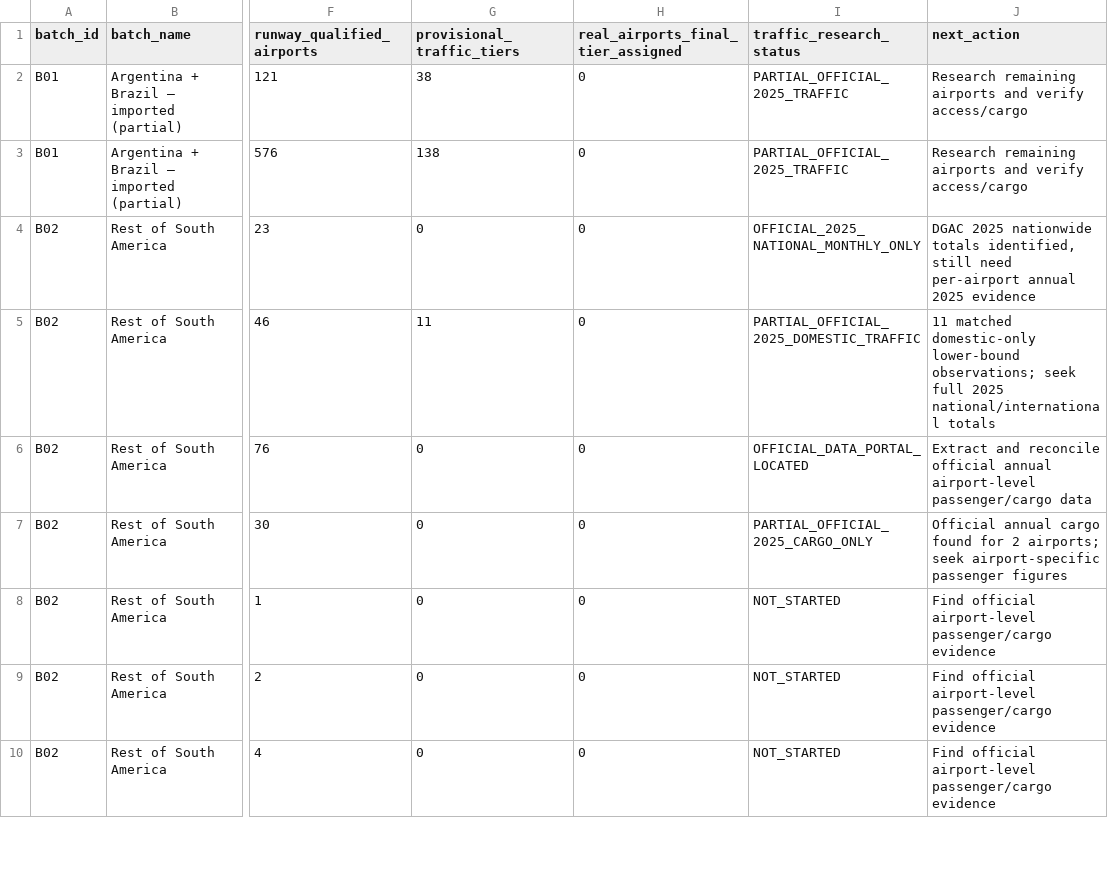
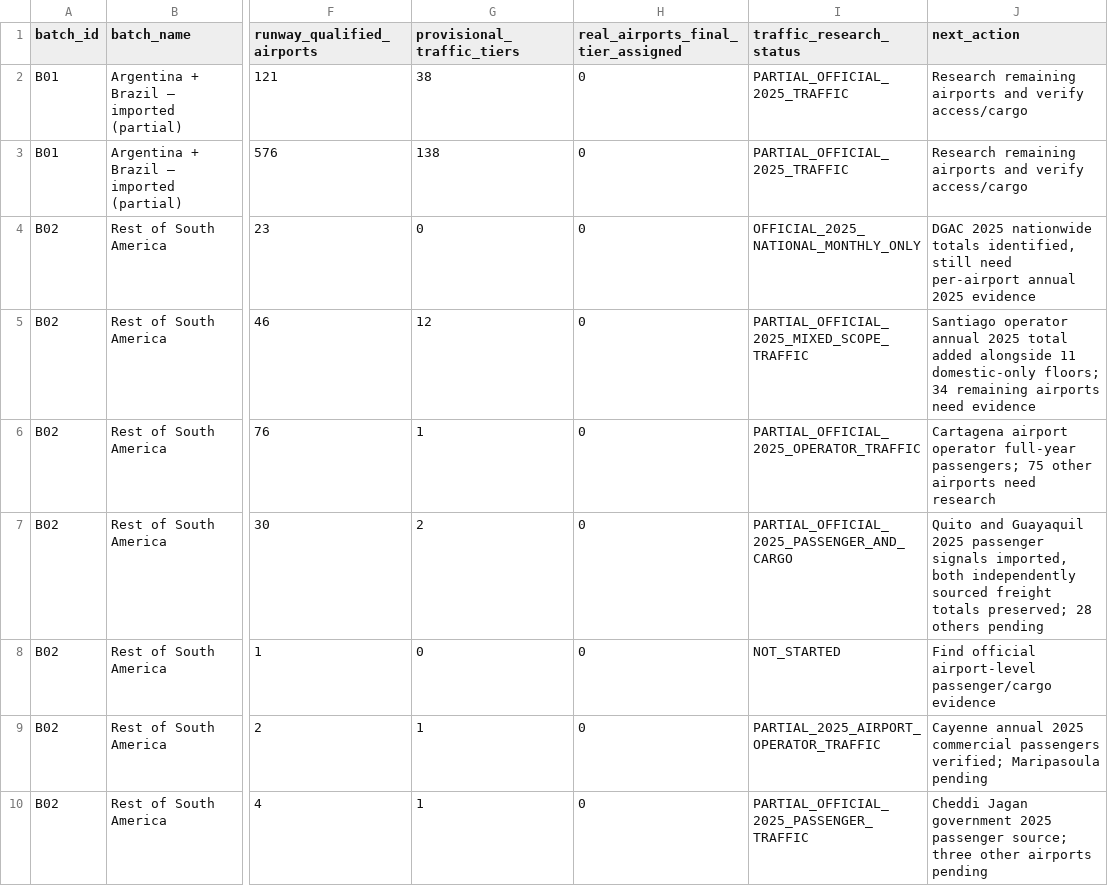
Before and after one commit to bracko87/Airlinerra, a CSV file: data/airports/classification/country_research_progress.csv, drawn as a sheet; only a part is shown, gaps mark what is left out; the diff covers the shown part only; the diff names each change by its address in the sheet, - before the commit and + after, or states it on an @@ line.

```diff
--- a/data/airports/classification/country_research_progress.csv
+++ b/data/airports/classification/country_research_progress.csv
-G5 (provisional_traffic_tiers): 11
+G5 (provisional_traffic_tiers): 12
-I5 (traffic_research_status): PARTIAL_OFFICIAL_2025_DOMESTIC_TRAFFIC
+I5 (traffic_research_status): PARTIAL_OFFICIAL_2025_MIXED_SCOPE_TRAFFIC
-J5 (next_action): 11 matched domestic-only lower-bound observations; seek full 2025 national/international totals
+J5 (next_action): Santiago operator annual 2025 total added alongside 11 domestic-only floors; 34 remaining airports need evidence
-G6 (provisional_traffic_tiers): 0
+G6 (provisional_traffic_tiers): 1
-I6 (traffic_research_status): OFFICIAL_DATA_PORTAL_LOCATED
+I6 (traffic_research_status): PARTIAL_OFFICIAL_2025_OPERATOR_TRAFFIC
-J6 (next_action): Extract and reconcile official annual airport-level passenger/cargo data
+J6 (next_action): Cartagena airport operator full-year passengers; 75 other airports need research
-G7 (provisional_traffic_tiers): 0
+G7 (provisional_traffic_tiers): 2
-I7 (traffic_research_status): PARTIAL_OFFICIAL_2025_CARGO_ONLY
+I7 (traffic_research_status): PARTIAL_OFFICIAL_2025_PASSENGER_AND_CARGO
-J7 (next_action): Official annual cargo found for 2 airports; seek airport-specific passenger figures
+J7 (next_action): Quito and Guayaquil 2025 passenger signals imported, both independently sourced freight totals preserved; 28 others pending
-G9:G10 (provisional_traffic_tiers): 0
+G9:G10 (provisional_traffic_tiers): 1
-I9 (traffic_research_status): NOT_STARTED
+I9 (traffic_research_status): PARTIAL_2025_AIRPORT_OPERATOR_TRAFFIC
-J9 (next_action): Find official airport-level passenger/cargo evidence
+J9 (next_action): Cayenne annual 2025 commercial passengers verified; Maripasoula pending
-I10 (traffic_research_status): NOT_STARTED
+I10 (traffic_research_status): PARTIAL_OFFICIAL_2025_PASSENGER_TRAFFIC
-J10 (next_action): Find official airport-level passenger/cargo evidence
+J10 (next_action): Cheddi Jagan government 2025 passenger source; three other airports pending
```
Also changed, not shown: 6 edited cells elsewhere in this file, data/airports/classification/airport_classification_review.csv, data/airports/commercial/batchB02/b02_official_2025_source_index.csv, 5 other files.
